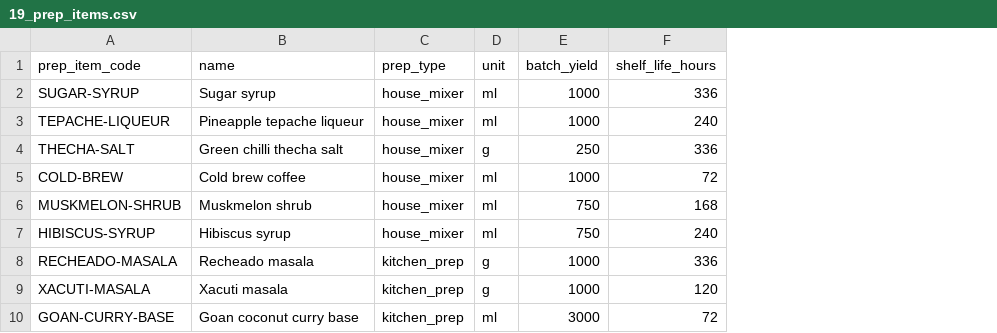
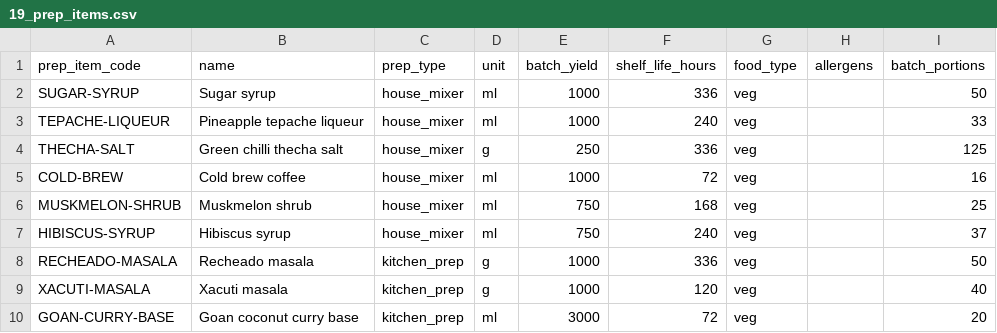
Before and after one commit to abhyudayapandey/hospitality-rms, a CSV file: docs/onboarding/demo/passport-hotel/19_prep_items.csv, drawn as a sheet; the diff names each change by its address in the sheet, - before the commit and + after, or states it on an @@ line.

```diff
--- a/docs/onboarding/demo/passport-hotel/19_prep_items.csv
+++ b/docs/onboarding/demo/passport-hotel/19_prep_items.csv
+column G (food_type), rows 2-10: all veg
+column H (allergens), empty
+column I (batch_portions), rows 2-10: 50 | 33 | 125 | 16 | 25 | 37 | 50 | 40 | 20
```
Also changed, not shown: docs/onboarding/demo/passport-hotel/02_delivery_nodes.csv, docs/onboarding/demo/passport-hotel/03_node_links.csv, 34 other files.
